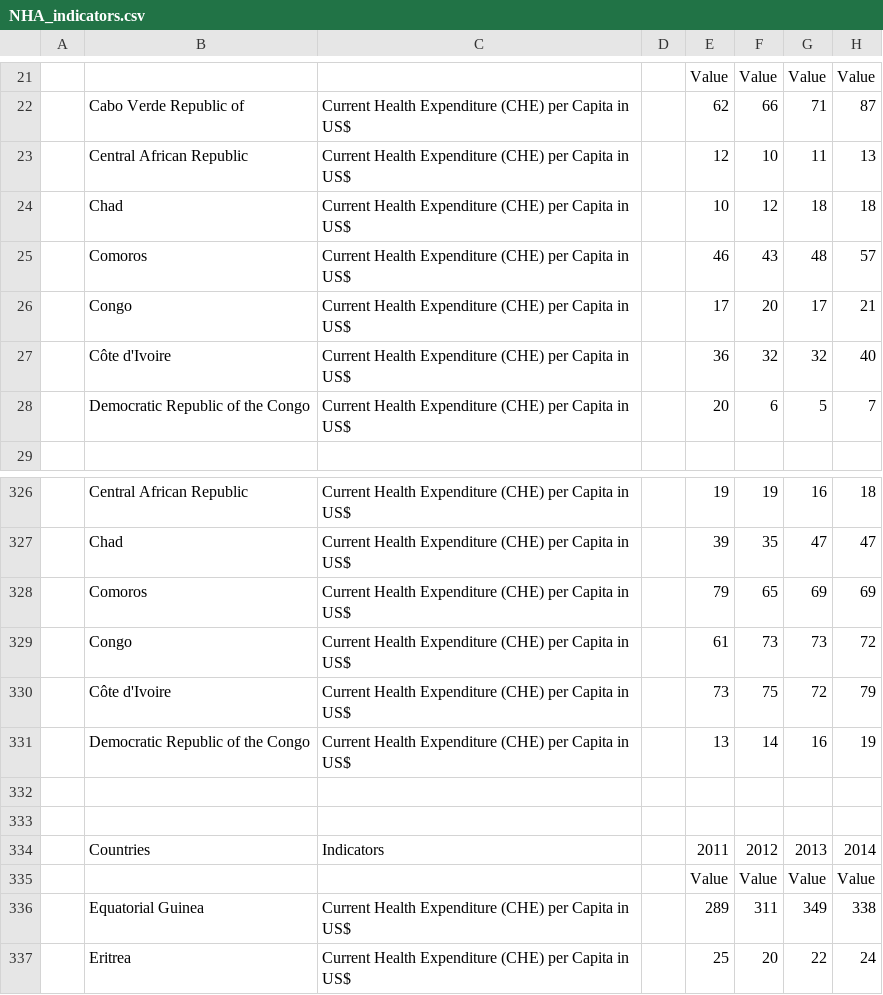
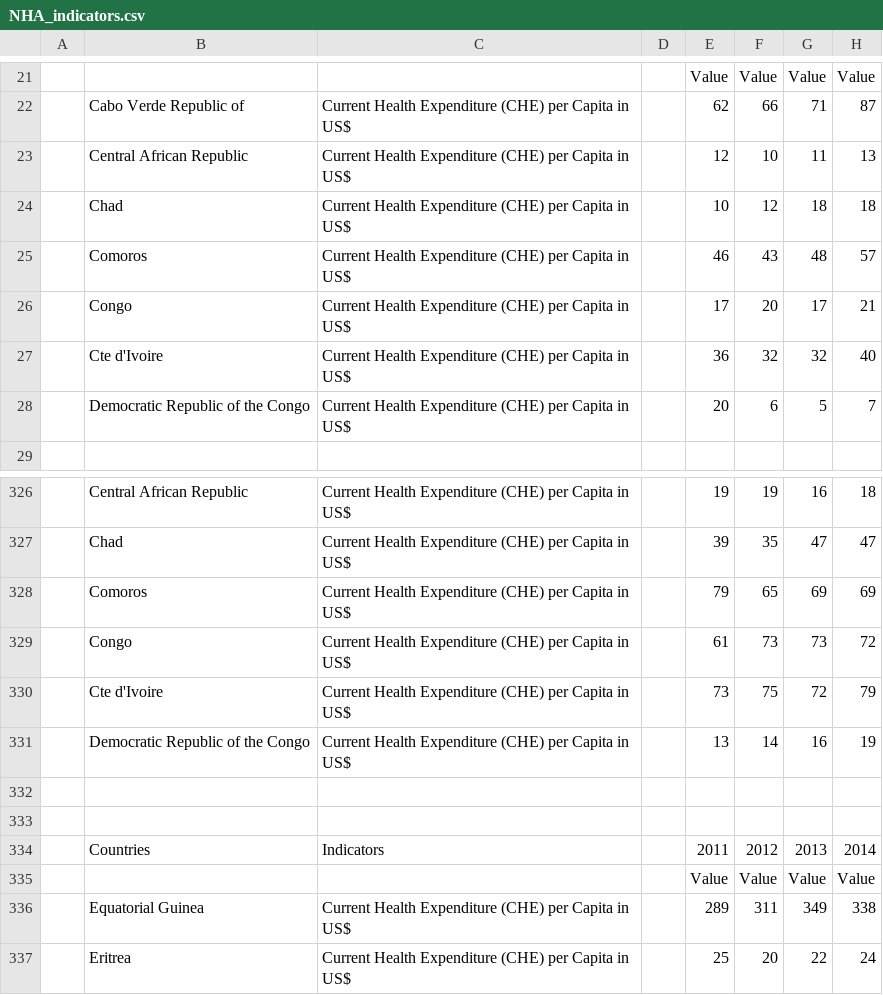
Before and after one commit to vsinha-cuny/data608, a CSV file: FinalProject/NHA_indicators.csv, drawn as a sheet; only a part is shown, gaps mark what is left out; the diff names each change by its address in the sheet, - before the commit and + after, or states it on an @@ line.

Commit message:
remove invalid chars from NHA_indicators.csv

```diff
--- a/FinalProject/NHA_indicators.csv
+++ b/FinalProject/NHA_indicators.csv
-B27: Côte d'Ivoire
+B27: Cte d'Ivoire
-B330: Côte d'Ivoire
+B330: Cte d'Ivoire
```
